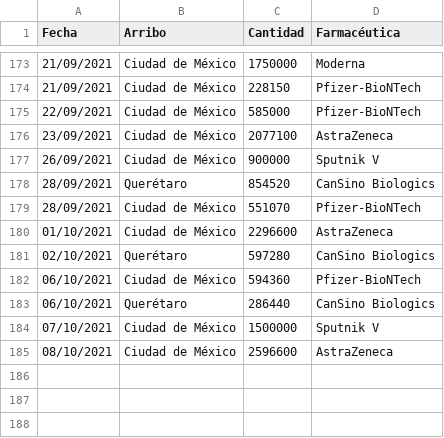
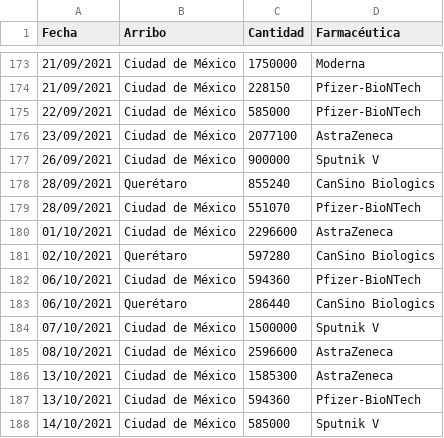
Before and after one commit to fdealbam/Vacunas, a CSV file: vacunasreport.csv, drawn as a sheet; only a part is shown, gaps mark what is left out.

Commit message:
Update vacunasreport.csv

```diff
--- a/vacunasreport.csv
+++ b/vacunasreport.csv
@@ -177,3 +177,3 @@ Fecha,Arribo,Cantidad,Farmacéutica
 26/09/2021,Ciudad de México,900000,Sputnik V
-28/09/2021,Querétaro,854520,CanSino Biologics
+28/09/2021,Querétaro,855240,CanSino Biologics
 28/09/2021,Ciudad de México,551070,Pfizer-BioNTech
@@ -185 +185,4 @@ Fecha,Arribo,Cantidad,Farmacéutica
 08/10/2021,Ciudad de México,2596600,AstraZeneca
+13/10/2021,Ciudad de México,1585300,AstraZeneca
+13/10/2021,Ciudad de México,594360,Pfizer-BioNTech
+14/10/2021,Ciudad de México,585000,Sputnik V
```
